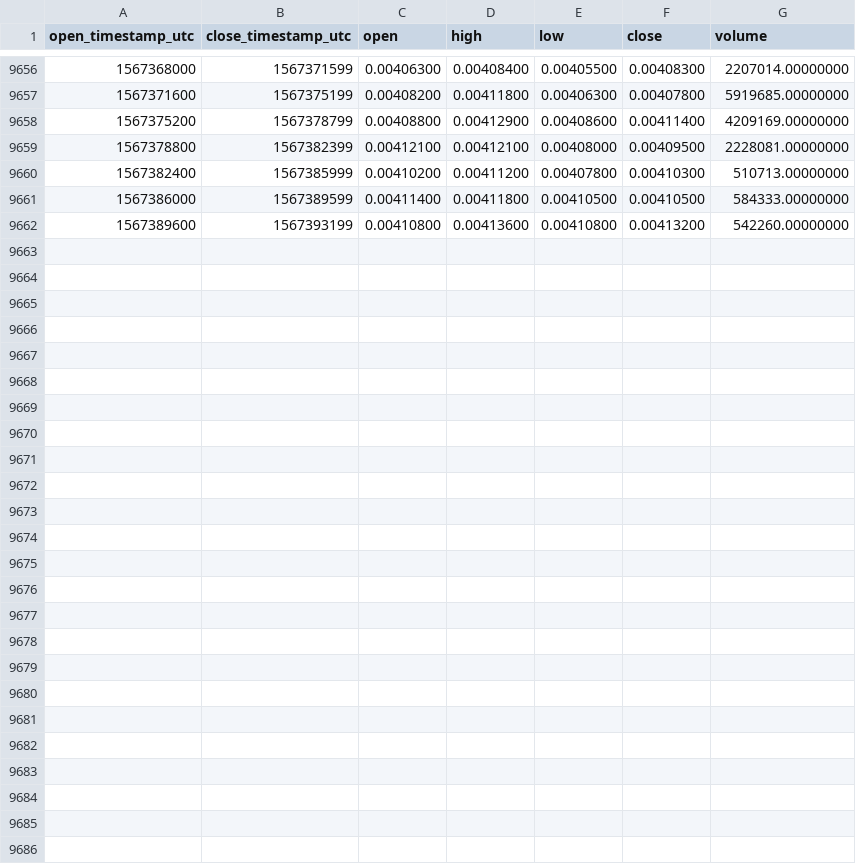
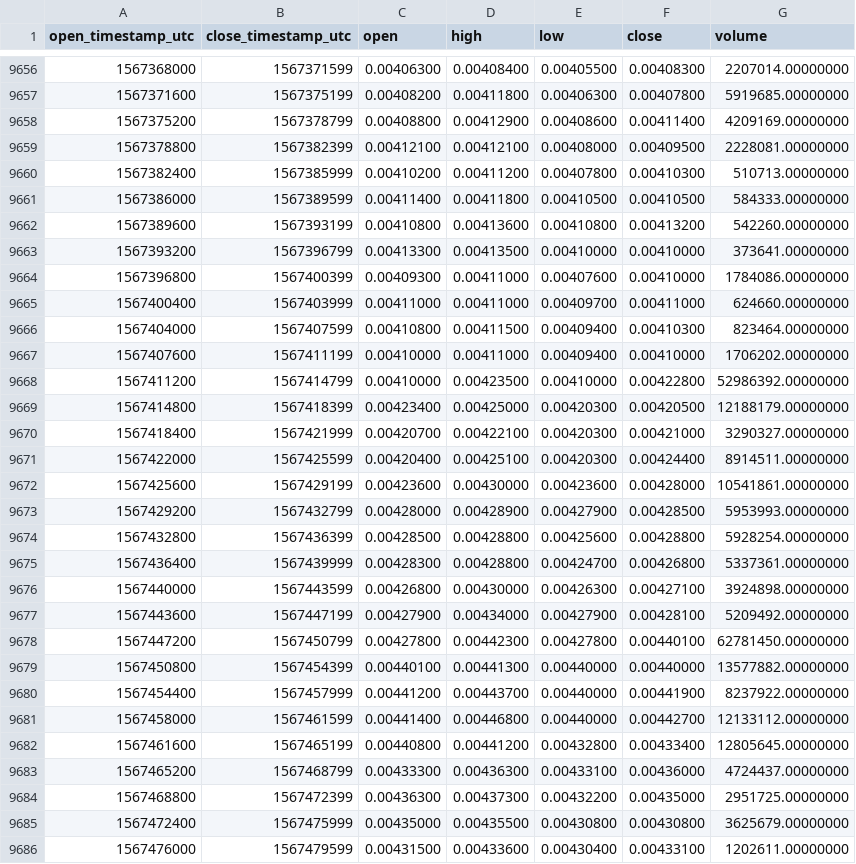
Before and after one commit to cryptobigbro/binance-VETUSDT, a CSV file: binance-VETUSDT-1h.csv, drawn as a sheet; only a part is shown, gaps mark what is left out; the diff names each change by its address in the sheet, - before the commit and + after, or states it on an @@ line.

Commit message:
Update OHLCV data.

```diff
--- a/binance-VETUSDT-1h.csv
+++ b/binance-VETUSDT-1h.csv
+row 9663: 1567393200 | 1567396799 | 0.00413300 | 0.00413500 | 0.00410000 | 0.00410000 | 373641.00000000
+row 9664: 1567396800 | 1567400399 | 0.00409300 | 0.00411000 | 0.00407600 | 0.00410000 | 1784086.00000000
+row 9665: 1567400400 | 1567403999 | 0.00411000 | 0.00411000 | 0.00409700 | 0.00411000 | 624660.00000000
+row 9666: 1567404000 | 1567407599 | 0.00410800 | 0.00411500 | 0.00409400 | 0.00410300 | 823464.00000000
+row 9667: 1567407600 | 1567411199 | 0.00410000 | 0.00411000 | 0.00409400 | 0.00410000 | 1706202.00000000
+row 9668: 1567411200 | 1567414799 | 0.00410000 | 0.00423500 | 0.00410000 | 0.00422800 | 52986392.00000000
+row 9669: 1567414800 | 1567418399 | 0.00423400 | 0.00425000 | 0.00420300 | 0.00420500 | 12188179.00000000
+row 9670: 1567418400 | 1567421999 | 0.00420700 | 0.00422100 | 0.00420300 | 0.00421000 | 3290327.00000000
+row 9671: 1567422000 | 1567425599 | 0.00420400 | 0.00425100 | 0.00420300 | 0.00424400 | 8914511.00000000
+row 9672: 1567425600 | 1567429199 | 0.00423600 | 0.00430000 | 0.00423600 | 0.00428000 | 10541861.00000000
+row 9673: 1567429200 | 1567432799 | 0.00428000 | 0.00428900 | 0.00427900 | 0.00428500 | 5953993.00000000
+row 9674: 1567432800 | 1567436399 | 0.00428500 | 0.00428800 | 0.00425600 | 0.00428800 | 5928254.00000000
+row 9675: 1567436400 | 1567439999 | 0.00428300 | 0.00428800 | 0.00424700 | 0.00426800 | 5337361.00000000
+row 9676: 1567440000 | 1567443599 | 0.00426800 | 0.00430000 | 0.00426300 | 0.00427100 | 3924898.00000000
+row 9677: 1567443600 | 1567447199 | 0.00427900 | 0.00434000 | 0.00427900 | 0.00428100 | 5209492.00000000
+row 9678: 1567447200 | 1567450799 | 0.00427800 | 0.00442300 | 0.00427800 | 0.00440100 | 62781450.00000000
+row 9679: 1567450800 | 1567454399 | 0.00440100 | 0.00441300 | 0.00440000 | 0.00440000 | 13577882.00000000
+row 9680: 1567454400 | 1567457999 | 0.00441200 | 0.00443700 | 0.00440000 | 0.00441900 | 8237922.00000000
+row 9681: 1567458000 | 1567461599 | 0.00441400 | 0.00446800 | 0.00440000 | 0.00442700 | 12133112.00000000
+row 9682: 1567461600 | 1567465199 | 0.00440800 | 0.00441200 | 0.00432800 | 0.00433400 | 12805645.00000000
+row 9683: 1567465200 | 1567468799 | 0.00433300 | 0.00436300 | 0.00433100 | 0.00436000 | 4724437.00000000
+row 9684: 1567468800 | 1567472399 | 0.00436300 | 0.00437300 | 0.00432200 | 0.00435000 | 2951725.00000000
+row 9685: 1567472400 | 1567475999 | 0.00435000 | 0.00435500 | 0.00430800 | 0.00430800 | 3625679.00000000
+row 9686: 1567476000 | 1567479599 | 0.00431500 | 0.00433600 | 0.00430400 | 0.00433100 | 1202611.00000000
```
Also changed, not shown: binance-VETUSDT-1d.csv.
